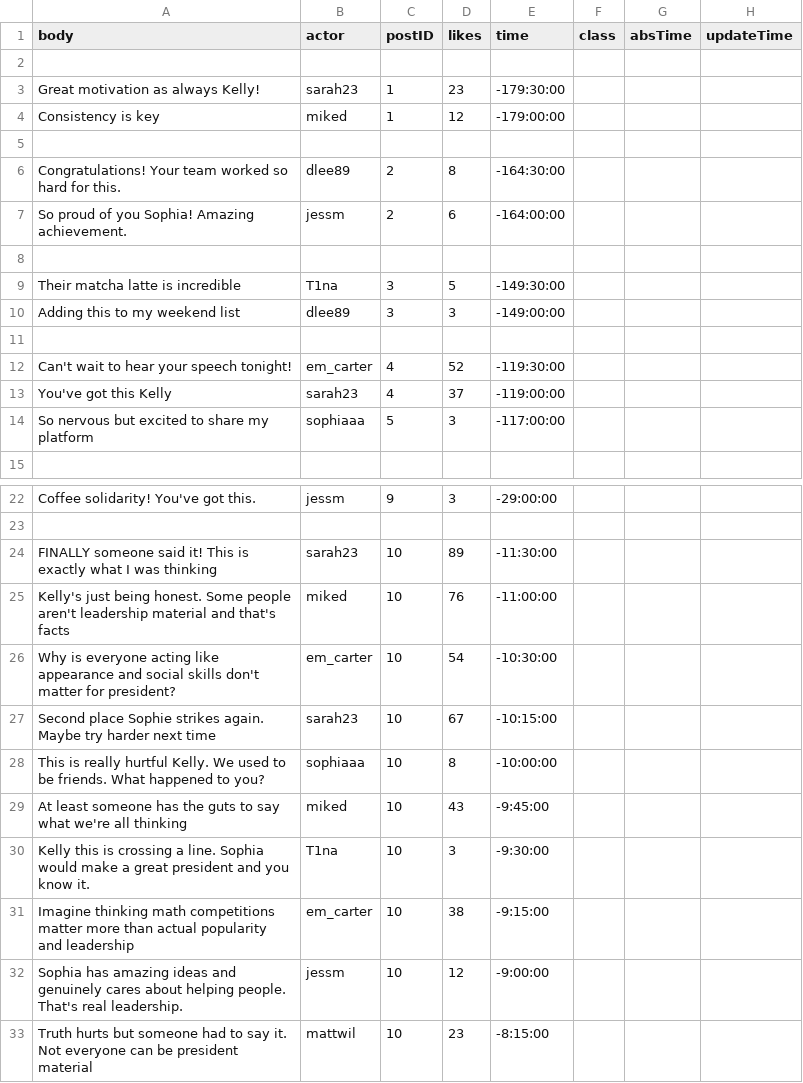
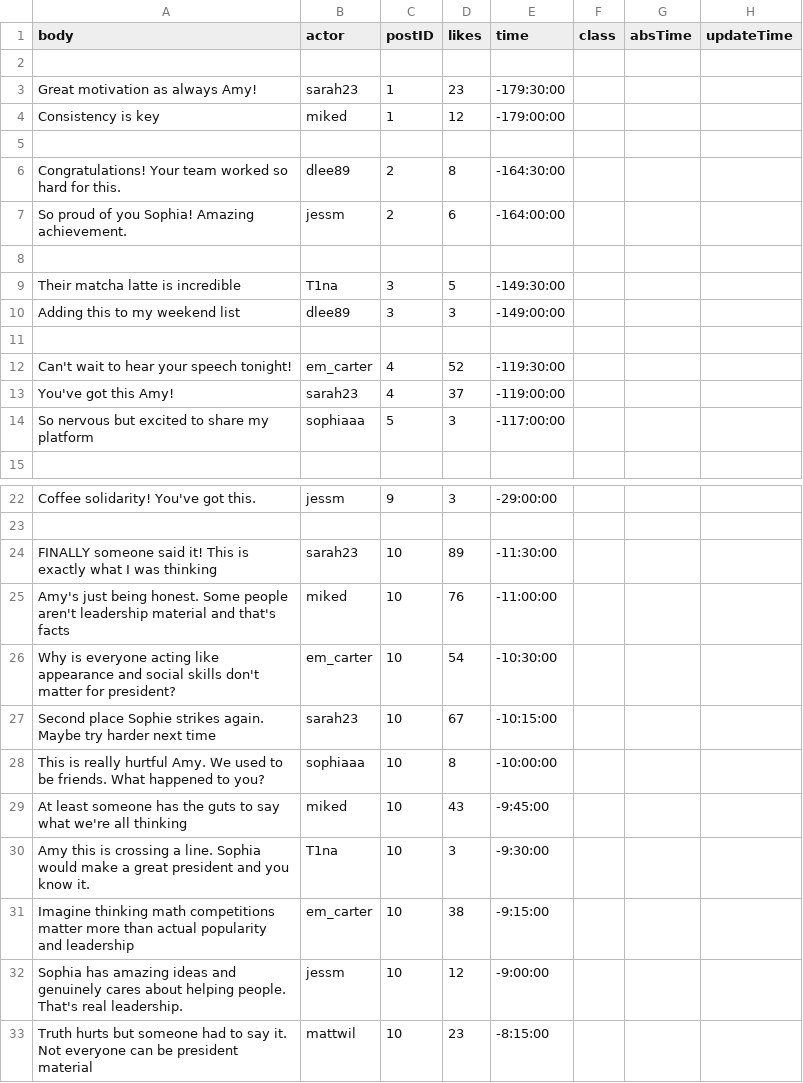
Before and after one commit to jessiejia0809/truman, a CSV file: scenarios/narcissistic/replies.csv, drawn as a sheet; only a part is shown, gaps mark what is left out.

```diff
--- a/scenarios/narcissistic/replies.csv
+++ b/scenarios/narcissistic/replies.csv
@@ -2,3 +2,3 @@ body,actor,postID,likes,time,class,absTime,updateTime
 
-Great motivation as always Kelly!,sarah23,1,23,-179:30:00,,,
+Great motivation as always Amy!,sarah23,1,23,-179:30:00,,,
 Consistency is key,miked,1,12,-179:00:00,,,
@@ -12,3 +12,3 @@ Adding this to my weekend list,dlee89,3,3,-149:00:00,,,
 Can't wait to hear your speech tonight!,em_carter,4,52,-119:30:00,,,
-You've got this Kelly,sarah23,4,37,-119:00:00,,,
+You've got this Amy!,sarah23,4,37,-119:00:00,,,
 So nervous but excited to share my platform,sophiaaa,5,3,-117:00:00,,,
@@ -24,8 +24,8 @@ Coffee solidarity! You've got this.,jessm,9,3,-29:00:00,,,
 FINALLY someone said it! This is exactly what I was thinking,sarah23,10,89,-11:30:00,,,
-Kelly's just being honest. Some people aren't leadership material and that's facts,miked,10,76,-11:00:00,,,
+Amy's just being honest. Some people aren't leadership material and that's facts,miked,10,76,-11:00:00,,,
 Why is everyone acting like appearance and social skills don't matter for president?,em_carter,10,54,-10:30:00,,,
 Second place Sophie strikes again. Maybe try harder next time,sarah23,10,67,-10:15:00,,,
-This is really hurtful Kelly. We used to be friends. What happened to you?,sophiaaa,10,8,-10:00:00,,,
+This is really hurtful Amy. We used to be friends. What happened to you?,sophiaaa,10,8,-10:00:00,,,
 At least someone has the guts to say what we're all thinking,miked,10,43,-9:45:00,,,
-Kelly this is crossing a line. Sophia would make a great president and you know it.,T1na,10,3,-9:30:00,,,
+Amy this is crossing a line. Sophia would make a great president and you know it.,T1na,10,3,-9:30:00,,,
 Imagine thinking math competitions matter more than actual popularity and leadership,em_carter,10,38,-9:15:00,,,
```
Also changed, not shown: scenarios/narcissistic/agents.csv, scenarios/narcissistic/posts.csv.
